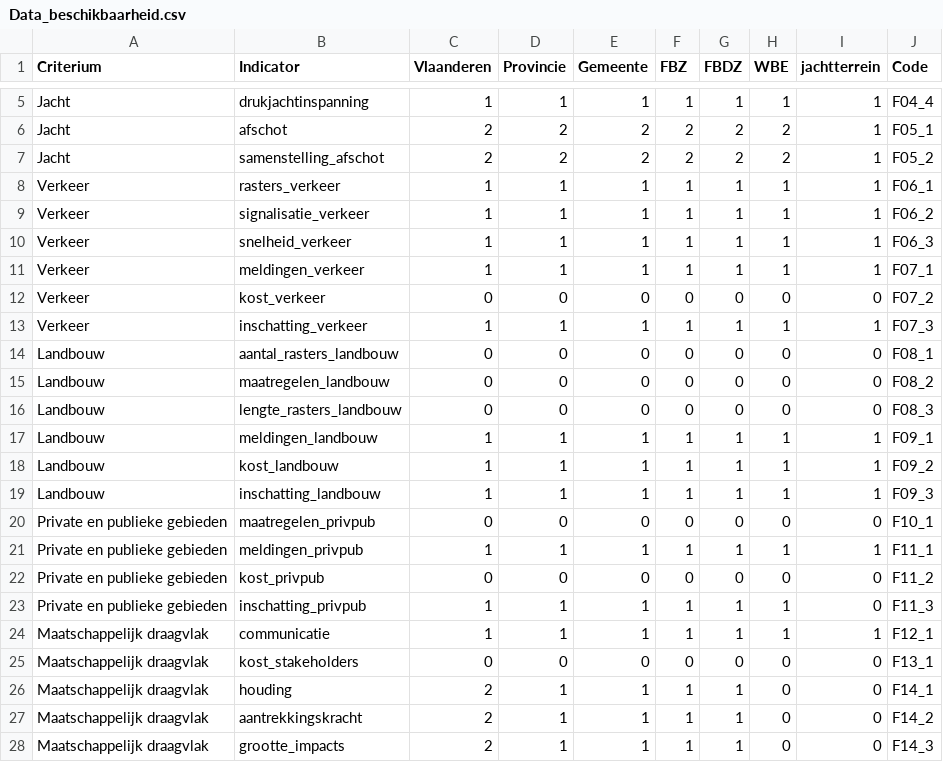
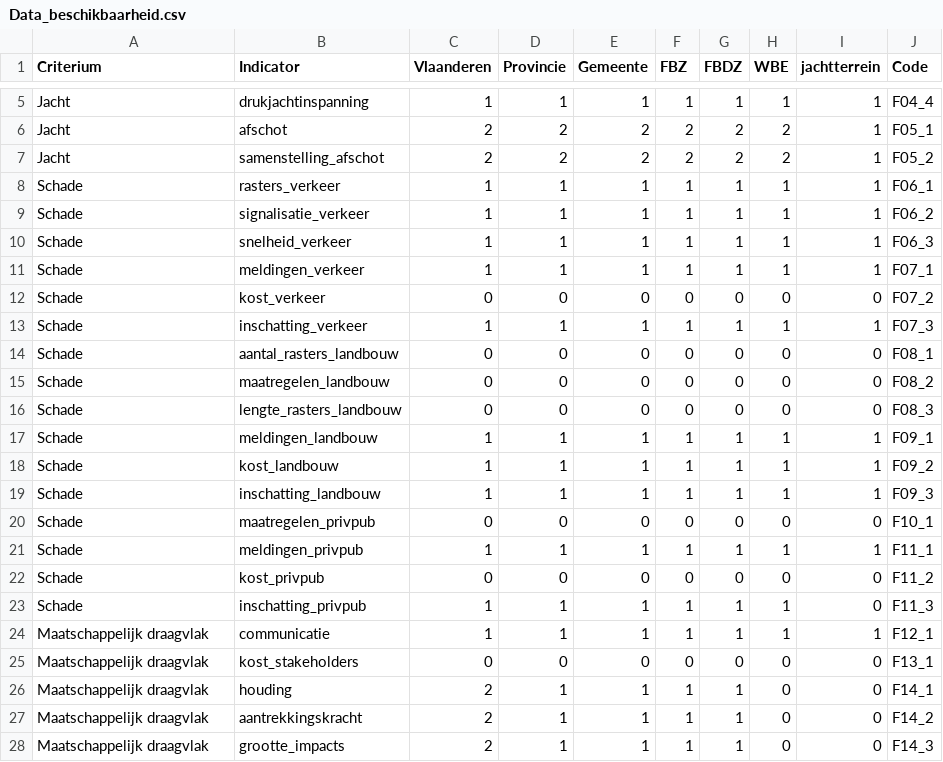
Before and after one commit to inbo/reporting-rshiny-grofwildjacht, a CSV file: reporting-grofwild/inst/extdata/Data_beschikbaarheid.csv, drawn as a sheet; only a part is shown, gaps mark what is left out.

```diff
--- a/reporting-grofwild/inst/extdata/Data_beschikbaarheid.csv
+++ b/reporting-grofwild/inst/extdata/Data_beschikbaarheid.csv
@@ -7,18 +7,18 @@ Jacht,afschot,2,2,2,2,2,2,1,F05_1
 Jacht,samenstelling_afschot,2,2,2,2,2,2,1,F05_2
-Verkeer,rasters_verkeer,1,1,1,1,1,1,1,F06_1
-Verkeer,signalisatie_verkeer,1,1,1,1,1,1,1,F06_2
-Verkeer,snelheid_verkeer,1,1,1,1,1,1,1,F06_3
-Verkeer,meldingen_verkeer,1,1,1,1,1,1,1,F07_1
-Verkeer,kost_verkeer,0,0,0,0,0,0,0,F07_2
-Verkeer,inschatting_verkeer,1,1,1,1,1,1,1,F07_3
-Landbouw,aantal_rasters_landbouw,0,0,0,0,0,0,0,F08_1
-Landbouw,maatregelen_landbouw,0,0,0,0,0,0,0,F08_2
-Landbouw,lengte_rasters_landbouw,0,0,0,0,0,0,0,F08_3
-Landbouw,meldingen_landbouw,1,1,1,1,1,1,1,F09_1
-Landbouw,kost_landbouw,1,1,1,1,1,1,1,F09_2
-Landbouw,inschatting_landbouw,1,1,1,1,1,1,1,F09_3
-Private en publieke gebieden,maatregelen_privpub,0,0,0,0,0,0,0,F10_1
-Private en publieke gebieden,meldingen_privpub,1,1,1,1,1,1,1,F11_1
-Private en publieke gebieden,kost_privpub,0,0,0,0,0,0,0,F11_2
-Private en publieke gebieden,inschatting_privpub,1,1,1,1,1,1,0,F11_3
+Schade,rasters_verkeer,1,1,1,1,1,1,1,F06_1
+Schade,signalisatie_verkeer,1,1,1,1,1,1,1,F06_2
+Schade,snelheid_verkeer,1,1,1,1,1,1,1,F06_3
+Schade,meldingen_verkeer,1,1,1,1,1,1,1,F07_1
+Schade,kost_verkeer,0,0,0,0,0,0,0,F07_2
+Schade,inschatting_verkeer,1,1,1,1,1,1,1,F07_3
+Schade,aantal_rasters_landbouw,0,0,0,0,0,0,0,F08_1
+Schade,maatregelen_landbouw,0,0,0,0,0,0,0,F08_2
+Schade,lengte_rasters_landbouw,0,0,0,0,0,0,0,F08_3
+Schade,meldingen_landbouw,1,1,1,1,1,1,1,F09_1
+Schade,kost_landbouw,1,1,1,1,1,1,1,F09_2
+Schade,inschatting_landbouw,1,1,1,1,1,1,1,F09_3
+Schade,maatregelen_privpub,0,0,0,0,0,0,0,F10_1
+Schade,meldingen_privpub,1,1,1,1,1,1,1,F11_1
+Schade,kost_privpub,0,0,0,0,0,0,0,F11_2
+Schade,inschatting_privpub,1,1,1,1,1,1,0,F11_3
 Maatschappelijk draagvlak,communicatie,1,1,1,1,1,1,1,F12_1
```
Also changed, not shown: reporting-grofwild/inst/extdata/uiText.csv, 3 other files.
